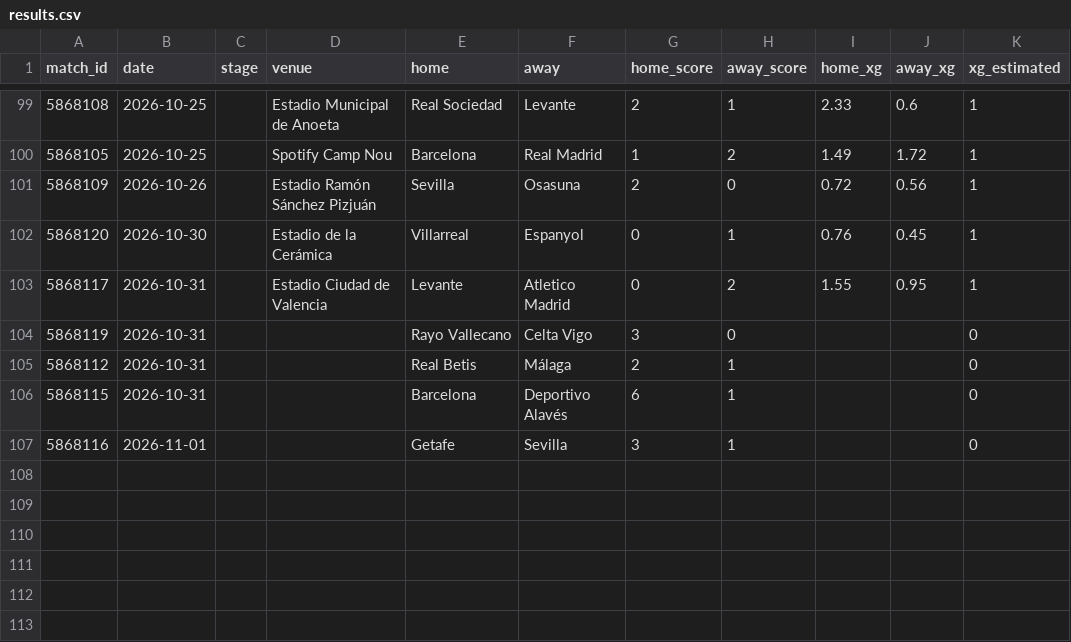
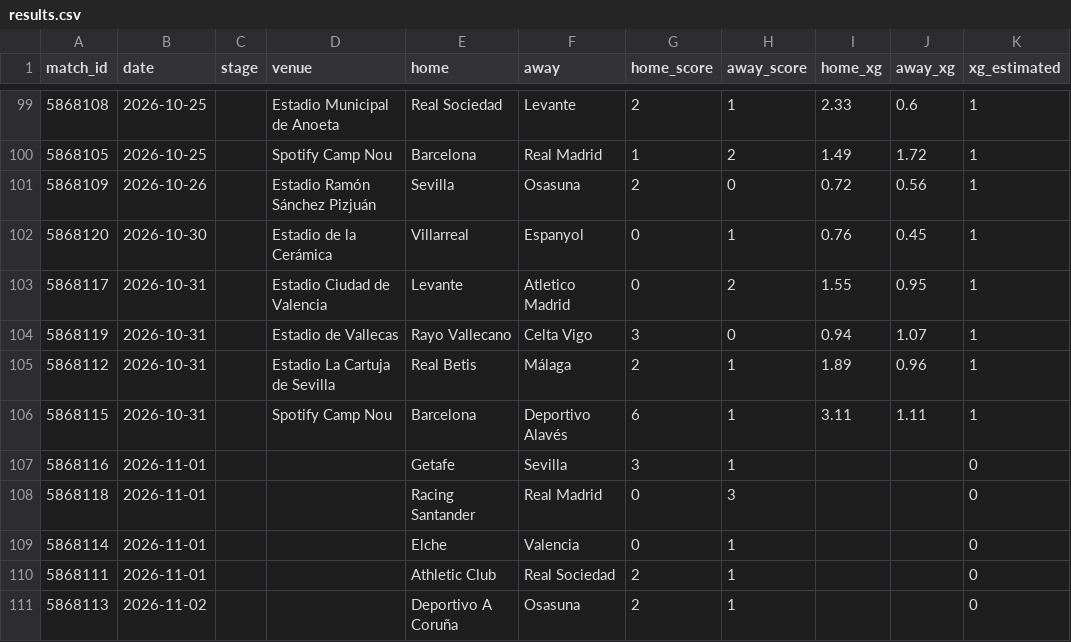
Before and after one commit to RShiri/XLALIGA, a CSV file: laliga_dashboard/database/results.csv, drawn as a sheet; only a part is shown, gaps mark what is left out.

```diff
--- a/laliga_dashboard/database/results.csv
+++ b/laliga_dashboard/database/results.csv
@@ -103,5 +103,9 @@ match_id,date,stage,venue,home,away,home_score,away_score,home_xg,away_xg,xg_est
 5868117,2026-10-31,,Estadio Ciudad de Valencia,Levante,Atletico Madrid,0,2,1.55,0.95,1
-5868119,2026-10-31,,,Rayo Vallecano,Celta Vigo,3,0,,,0
-5868112,2026-10-31,,,Real Betis,Málaga,2,1,,,0
-5868115,2026-10-31,,,Barcelona,Deportivo Alavés,6,1,,,0
+5868119,2026-10-31,,Estadio de Vallecas,Rayo Vallecano,Celta Vigo,3,0,0.94,1.07,1
+5868112,2026-10-31,,Estadio La Cartuja de Sevilla,Real Betis,Málaga,2,1,1.89,0.96,1
+5868115,2026-10-31,,Spotify Camp Nou,Barcelona,Deportivo Alavés,6,1,3.11,1.11,1
 5868116,2026-11-01,,,Getafe,Sevilla,3,1,,,0
+5868118,2026-11-01,,,Racing Santander,Real Madrid,0,3,,,0
+5868114,2026-11-01,,,Elche,Valencia,0,1,,,0
+5868111,2026-11-01,,,Athletic Club,Real Sociedad,2,1,,,0
+5868113,2026-11-02,,,Deportivo A Coruña,Osasuna,2,1,,,0
```
Also changed, not shown: laliga_dashboard/database/players.csv, laliga_dashboard/database/standings.csv, 27 other files.
